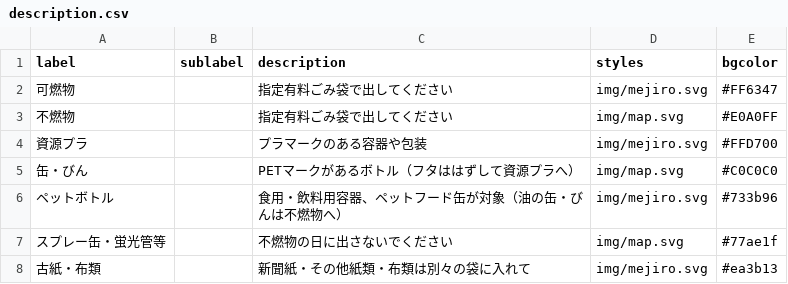
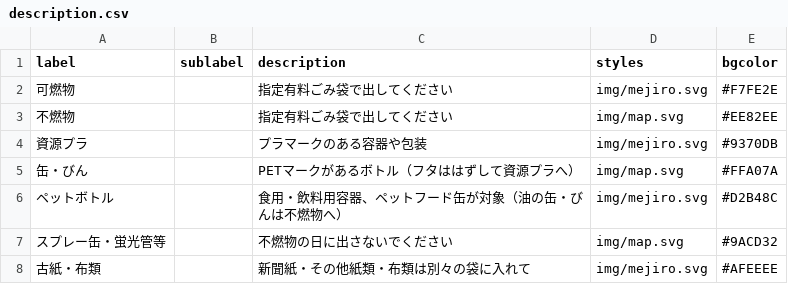
Before and after one commit to honabona/5374, a CSV file: data/description.csv, drawn as a sheet.

Commit message:
Update description.csv

```diff
--- a/data/description.csv
+++ b/data/description.csv
@@ -1,8 +1,8 @@
 label,sublabel,description,styles,bgcolor
-可燃物,,指定有料ごみ袋で出してください,img/mejiro.svg,#FF6347
-不燃物,,指定有料ごみ袋で出してください,img/map.svg,#E0A0FF
-資源プラ,,プラマークのある容器や包装,img/mejiro.svg,#FFD700
-缶・びん,,PETマークがあるボトル（フタははずして資源プラへ）,img/map.svg,#C0C0C0
-ペットボトル,,食用・飲料用容器、ペットフード缶が対象（油の缶・びんは不燃物へ）,img/mejiro.svg,#733b96
-スプレー缶・蛍光管等,,不燃物の日に出さないでください,img/map.svg,#77ae1f
-古紙・布類,,新聞紙・その他紙類・布類は別々の袋に入れて,img/mejiro.svg,#ea3b13
+可燃物,,指定有料ごみ袋で出してください,img/mejiro.svg,#F7FE2E
+不燃物,,指定有料ごみ袋で出してください,img/map.svg,#EE82EE
+資源プラ,,プラマークのある容器や包装,img/mejiro.svg,#9370DB
+缶・びん,,PETマークがあるボトル（フタははずして資源プラへ）,img/map.svg,#FFA07A
+ペットボトル,,食用・飲料用容器、ペットフード缶が対象（油の缶・びんは不燃物へ）,img/mejiro.svg,#D2B48C
+スプレー缶・蛍光管等,,不燃物の日に出さないでください,img/map.svg,#9ACD32
+古紙・布類,,新聞紙・その他紙類・布類は別々の袋に入れて,img/mejiro.svg,#AFEEEE
```
